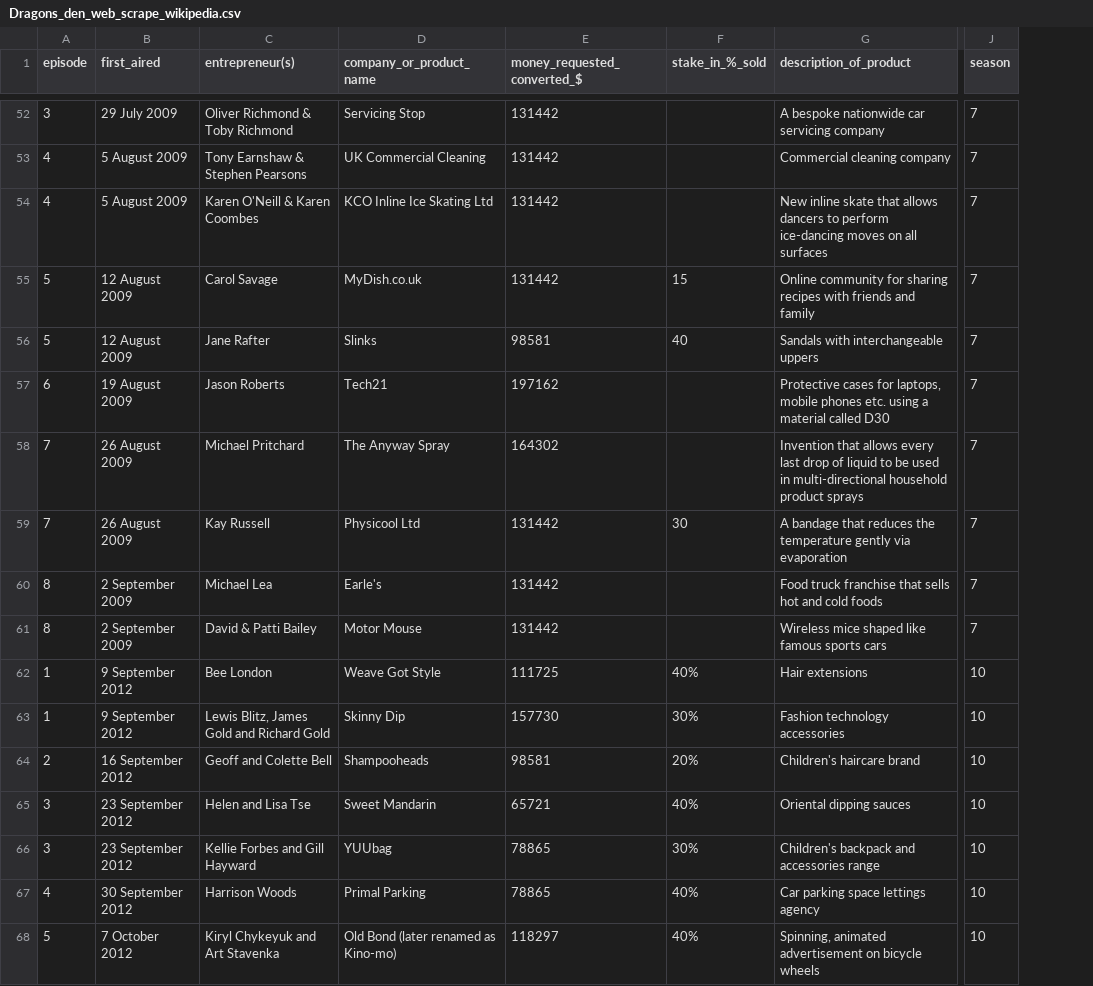
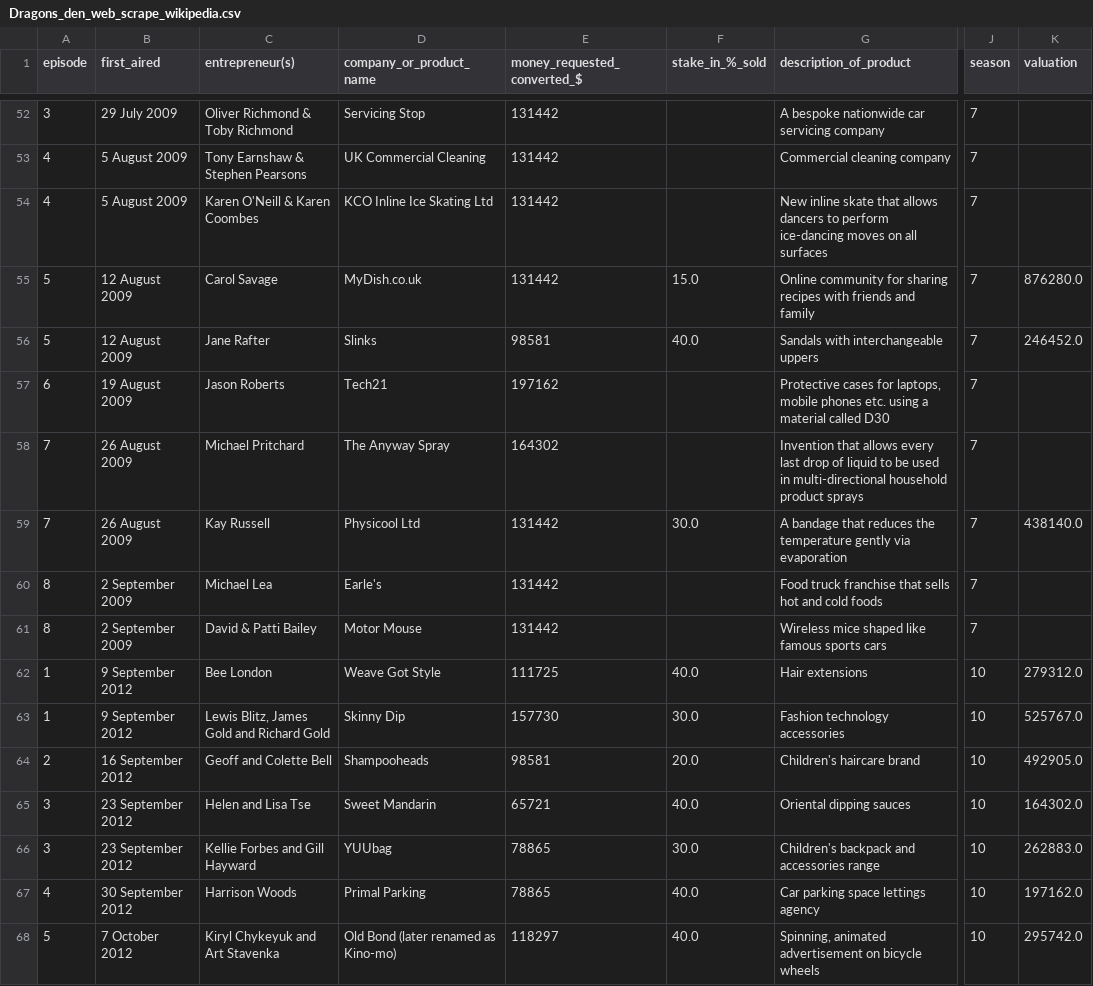
Before and after one commit to fctonio/Shark_vs_dragons, a CSV file: Dragons_den_web_scrape_wikipedia.csv, drawn as a sheet; only a part is shown, gaps mark what is left out; the diff covers the shown part only; the diff names each change by its address in the sheet, - before the commit and + after, or states it on an @@ line.

Commit message:
added a valuation column

```diff
--- a/Dragons_den_web_scrape_wikipedia.csv
+++ b/Dragons_den_web_scrape_wikipedia.csv
+column K (valuation), rows 55-68: 876280.0 | 246452.0 |  |  | 438140.0 |  |  | 279312.0 | 525767.0 | 492905.0 | 164302.0 | 262883.0 | 197162.0 | 295742.0
-F55 (stake_in_%_sold): 15
+F55 (stake_in_%_sold): 15.0
-F56 (stake_in_%_sold): 40
+F56 (stake_in_%_sold): 40.0
-F59 (stake_in_%_sold): 30
+F59 (stake_in_%_sold): 30.0
-F62 (stake_in_%_sold): 40%
+F62 (stake_in_%_sold): 40.0
-F63 (stake_in_%_sold): 30%
+F63 (stake_in_%_sold): 30.0
-F64 (stake_in_%_sold): 20%
+F64 (stake_in_%_sold): 20.0
-F65 (stake_in_%_sold): 40%
+F65 (stake_in_%_sold): 40.0
-F66 (stake_in_%_sold): 30%
+F66 (stake_in_%_sold): 30.0
-F67:F68 (stake_in_%_sold): 40%
+F67:F68 (stake_in_%_sold): 40.0
```
Also changed, not shown: 96 edited cells elsewhere in this file, 1 other file.
